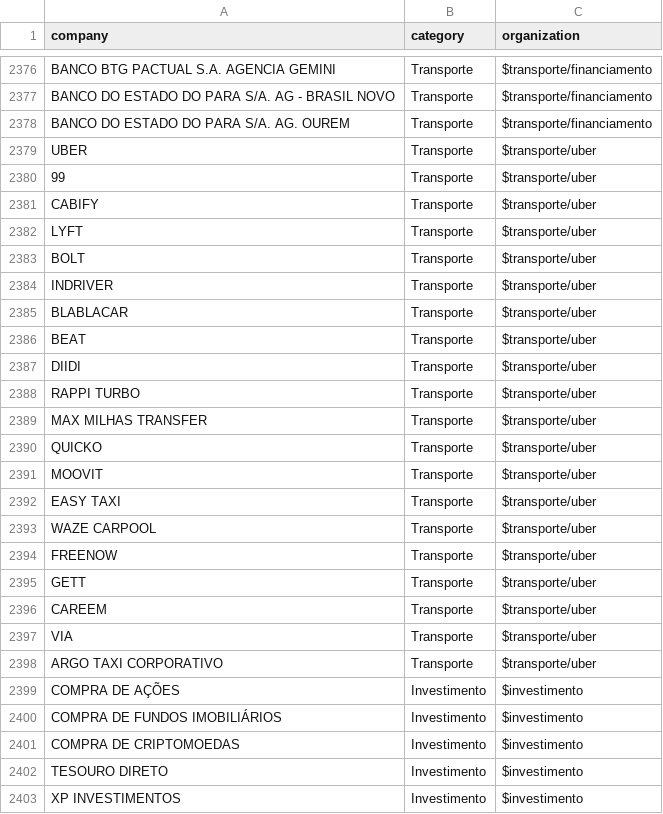
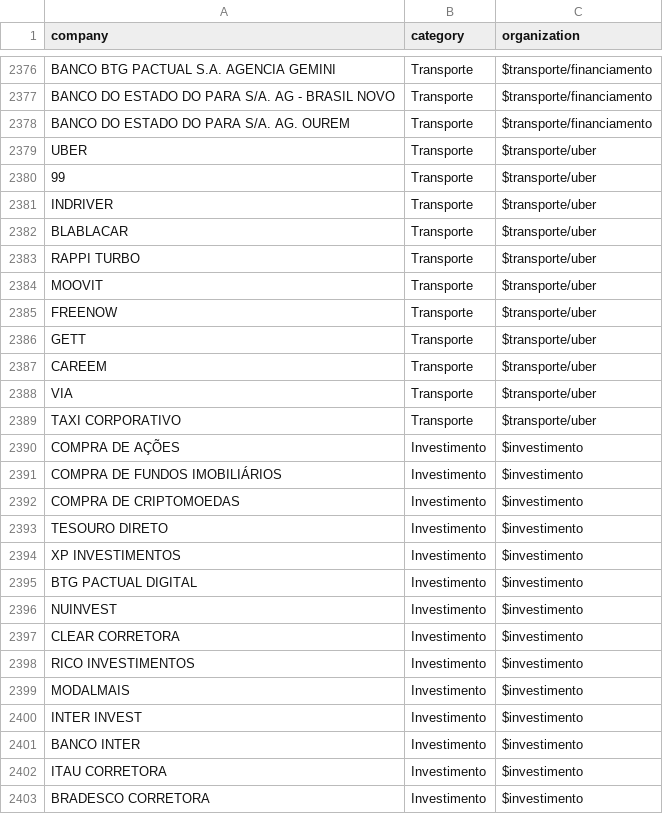
Before and after one commit to sauloarruda/spendflix, a CSV file: modules/generator/templates/companies.csv (was modules/generator/companies.csv), drawn as a sheet; only a part is shown, gaps mark what is left out; the shorter side is filled out with more unchanged rows; the diff covers the shown part only.

Commit message:
feat: first version of transactions generator

```diff
--- a/modules/generator/companies.csv
+++ b/modules/generator/templates/companies.csv
@@ -2380,15 +2380,6 @@ UBER,Transporte,$transporte/uber
 99,Transporte,$transporte/uber
-CABIFY,Transporte,$transporte/uber
-LYFT,Transporte,$transporte/uber
-BOLT,Transporte,$transporte/uber
 INDRIVER,Transporte,$transporte/uber
 BLABLACAR,Transporte,$transporte/uber
-BEAT,Transporte,$transporte/uber
-DIIDI,Transporte,$transporte/uber
 RAPPI TURBO,Transporte,$transporte/uber
-MAX MILHAS TRANSFER,Transporte,$transporte/uber
-QUICKO,Transporte,$transporte/uber
 MOOVIT,Transporte,$transporte/uber
-EASY TAXI,Transporte,$transporte/uber
-WAZE CARPOOL,Transporte,$transporte/uber
 FREENOW,Transporte,$transporte/uber
@@ -2397,3 +2388,3 @@ CAREEM,Transporte,$transporte/uber
 VIA,Transporte,$transporte/uber
-ARGO TAXI CORPORATIVO,Transporte,$transporte/uber
+TAXI CORPORATIVO,Transporte,$transporte/uber
 COMPRA DE AÇÕES,Investimento,$investimento
```
Also changed, not shown: 8 added rows elsewhere in this file, 9 other files.
